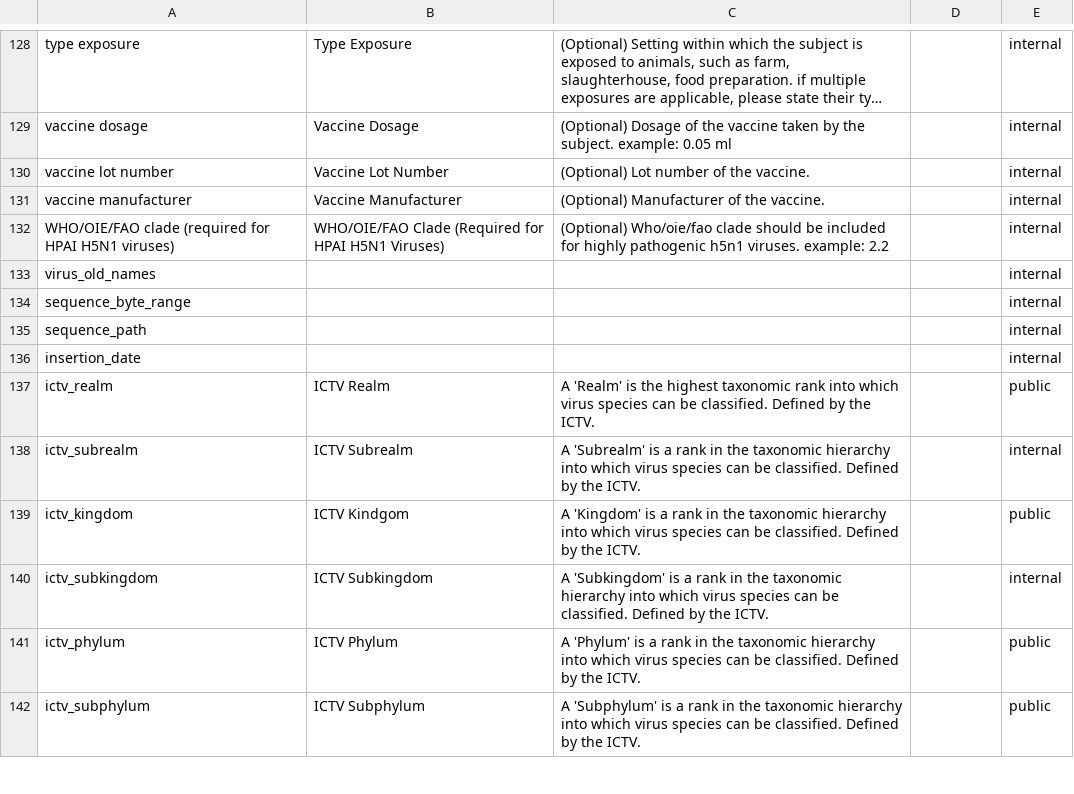
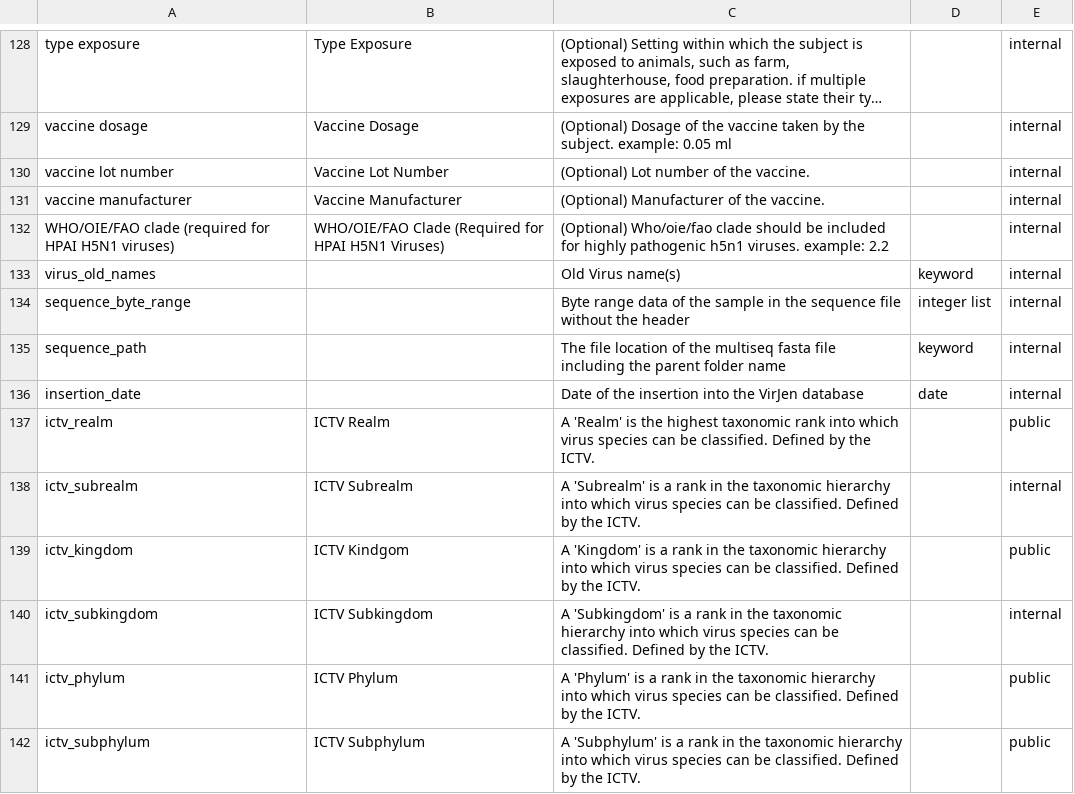
Before and after one commit to bio-informatician/virjendb_metadata, a TSV file: raw_files/VJDBCore.tsv, drawn as a sheet; only a part is shown, gaps mark what is left out; long unchanged cells end in ….

```diff
--- a/raw_files/VJDBCore.tsv
+++ b/raw_files/VJDBCore.tsv
@@ -132,6 +132,6 @@ vaccine manufacturer	Vaccine Manufacturer	(Optional) Manufacturer of the vaccine
 WHO/OIE/FAO clade (required for HPAI H5N1 viruses)	WHO/OIE/FAO Clade (Required for HPAI H5N1 Viruses)	(Optional) Who/oie/fao clade should be included for highly pathogenic h5n1 viruses. example: 2.2		internal
-virus_old_names				internal
-sequence_byte_range				internal
-sequence_path				internal
-insertion_date				internal
+virus_old_names		Old Virus name(s)	keyword	internal
+sequence_byte_range		Byte range data of the sample in the sequence file without the header	integer list	internal
+sequence_path		The file location of the multiseq fasta file including the parent folder name 	keyword	internal
+insertion_date		Date of the insertion into the VirJen database	date	internal
 ictv_realm	ICTV Realm	A 'Realm' is the highest taxonomic rank into which virus species can be classified. Defined by the ICTV.		public
```
Also changed, not shown: raw_files/Frontend.tsv, raw_files/Submission.tsv, 1 other file.
